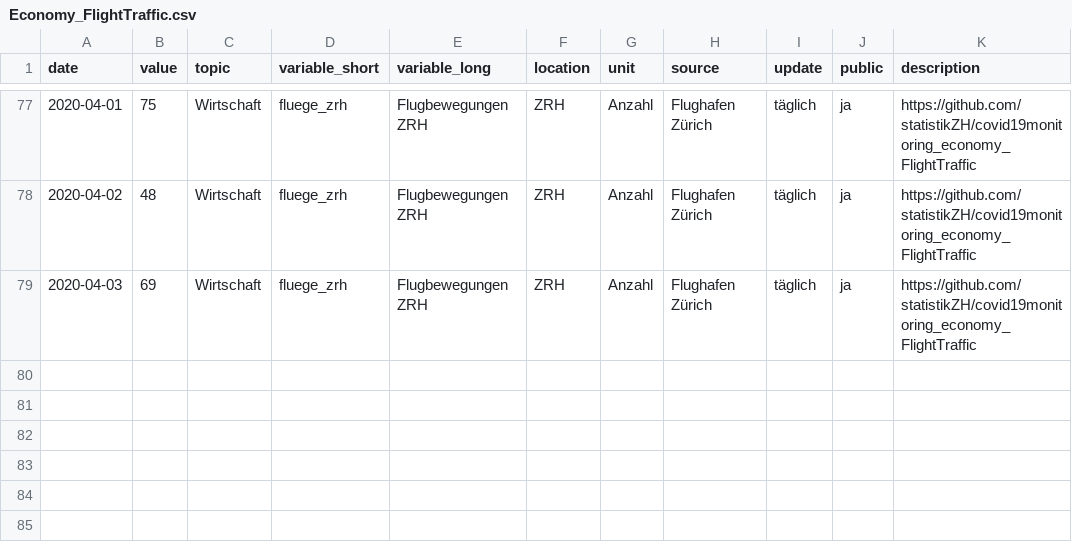
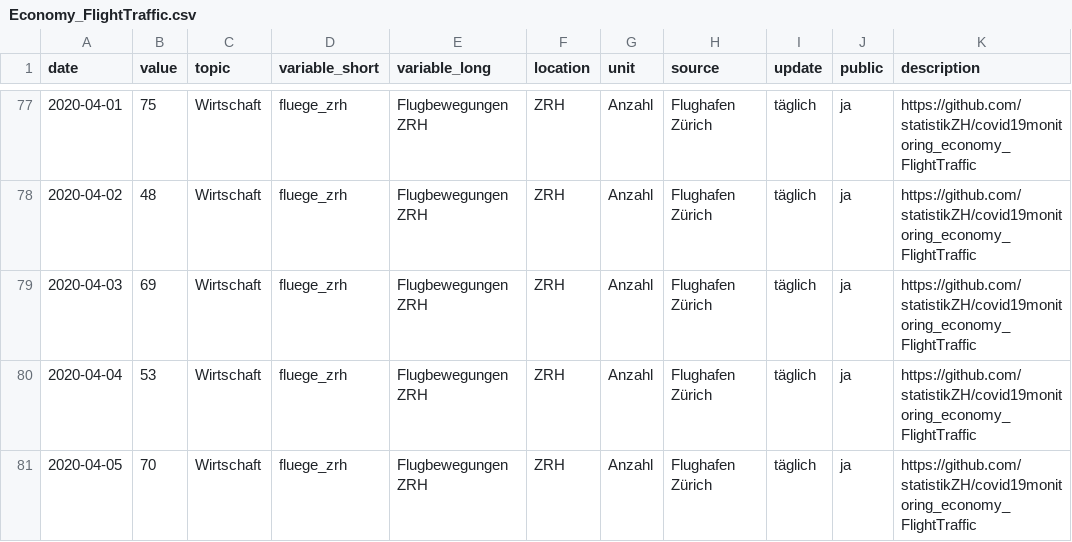
Before and after one commit to statistikZH/covid19monitoring_economy_FlightTraffic, a CSV file: Economy_FlightTraffic.csv, drawn as a sheet; only a part is shown, gaps mark what is left out.

Commit message:
data refresh

```diff
--- a/Economy_FlightTraffic.csv
+++ b/Economy_FlightTraffic.csv
@@ -79 +79,3 @@
 2020-04-03,69,"Wirtschaft","fluege_zrh","Flugbewegungen ZRH","ZRH","Anzahl","Flughafen Zürich","täglich","ja","https://github.com/statistikZH/covid19monitoring_economy_FlightTraffic"
+2020-04-04,53,"Wirtschaft","fluege_zrh","Flugbewegungen ZRH","ZRH","Anzahl","Flughafen Zürich","täglich","ja","https://github.com/statistikZH/covid19monitoring_economy_FlightTraffic"
+2020-04-05,70,"Wirtschaft","fluege_zrh","Flugbewegungen ZRH","ZRH","Anzahl","Flughafen Zürich","täglich","ja","https://github.com/statistikZH/covid19monitoring_economy_FlightTraffic"
```
Also changed, not shown: old/arrivals.csv, old/departures.csv.
